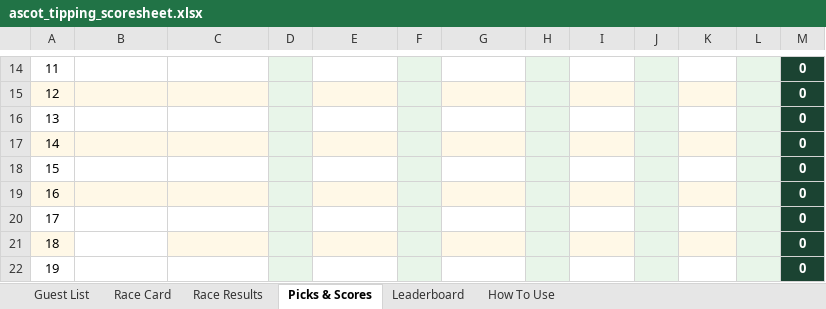
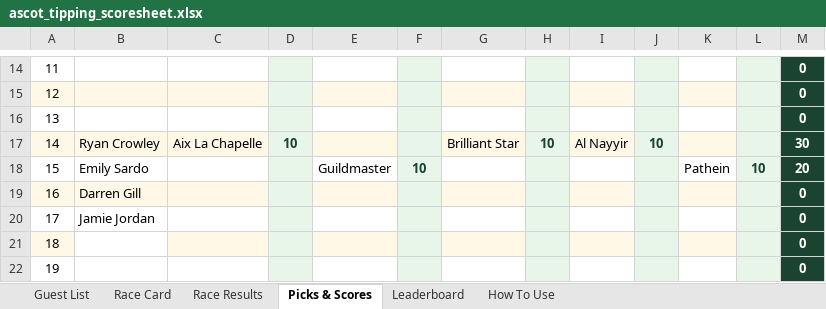
Before and after one commit to amyekore/ascot-tipping, an Excel workbook: ascot_tipping_scoresheet.xlsx, sheet Picks & Scores, drawn as a sheet; only a part is shown, gaps mark what is left out; values as stored, in another font and other column widths than the file's, no borders; the diff names each change by its address in the sheet, - before the commit and + after, or states it on an @@ line.

Commit message:
Add files via upload

```diff
--- a/ascot_tipping_scoresheet.xlsx (sheet Picks & Scores)
+++ b/ascot_tipping_scoresheet.xlsx (sheet Picks & Scores)
-B17: (empty)
+B17: Ryan Crowley
-C17: (empty)
+C17: Aix La Chapelle
-D17: (empty)
+D17: 10
-G17: (empty)
+G17: Brilliant Star
-H17: (empty)
+H17: 10
-I17: (empty)
+I17: Al Nayyir
-J17: (empty)
+J17: 10
-M17: 0
+M17: 30
-B18: (empty)
+B18: Emily Sardo
-E18: (empty)
+E18: Guildmaster
-F18: (empty)
+F18: 10
-K18: (empty)
+K18: Pathein
-L18: (empty)
+L18: 10
-M18: 0
+M18: 20
-B19: (empty)
+B19: Darren Gill
-B20: (empty)
+B20: Jamie Jordan
```
Also changed, not shown: sheet Race Results, sheet Leaderboard.
